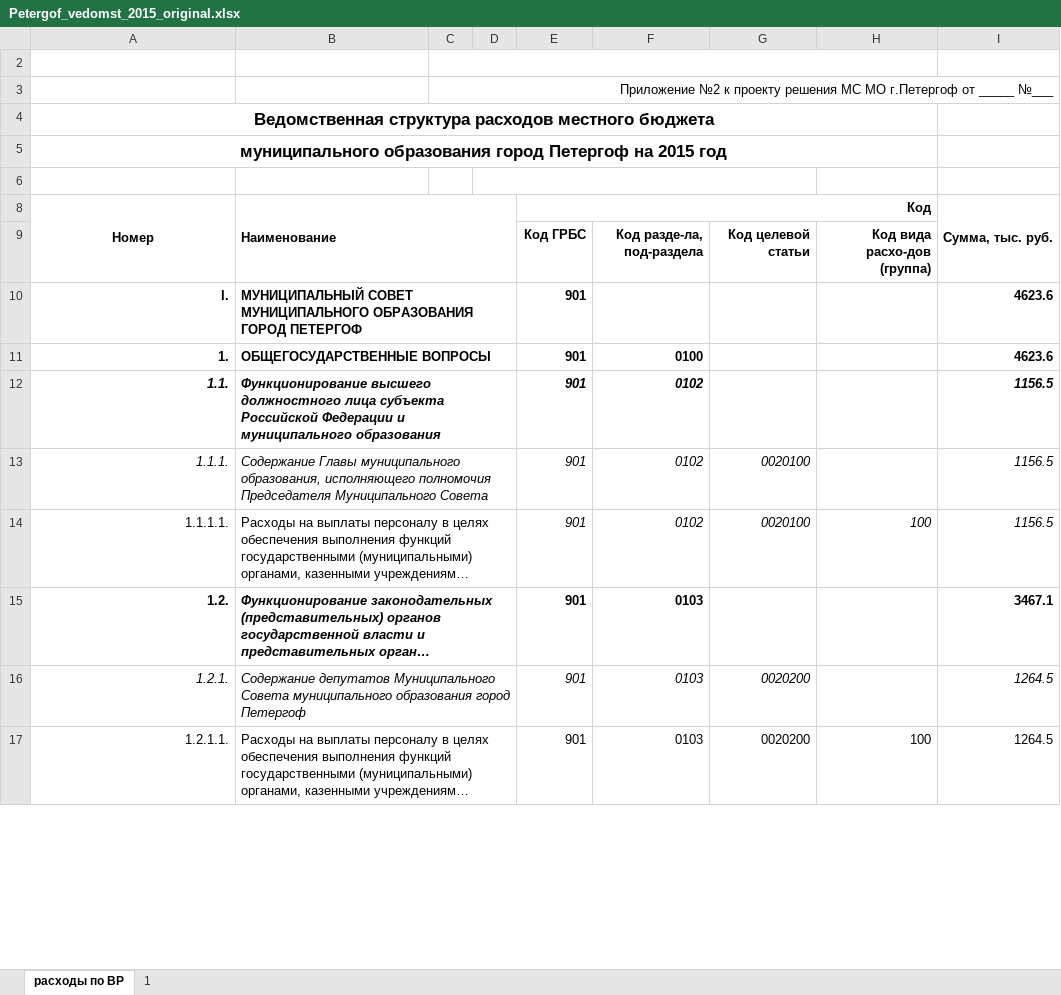
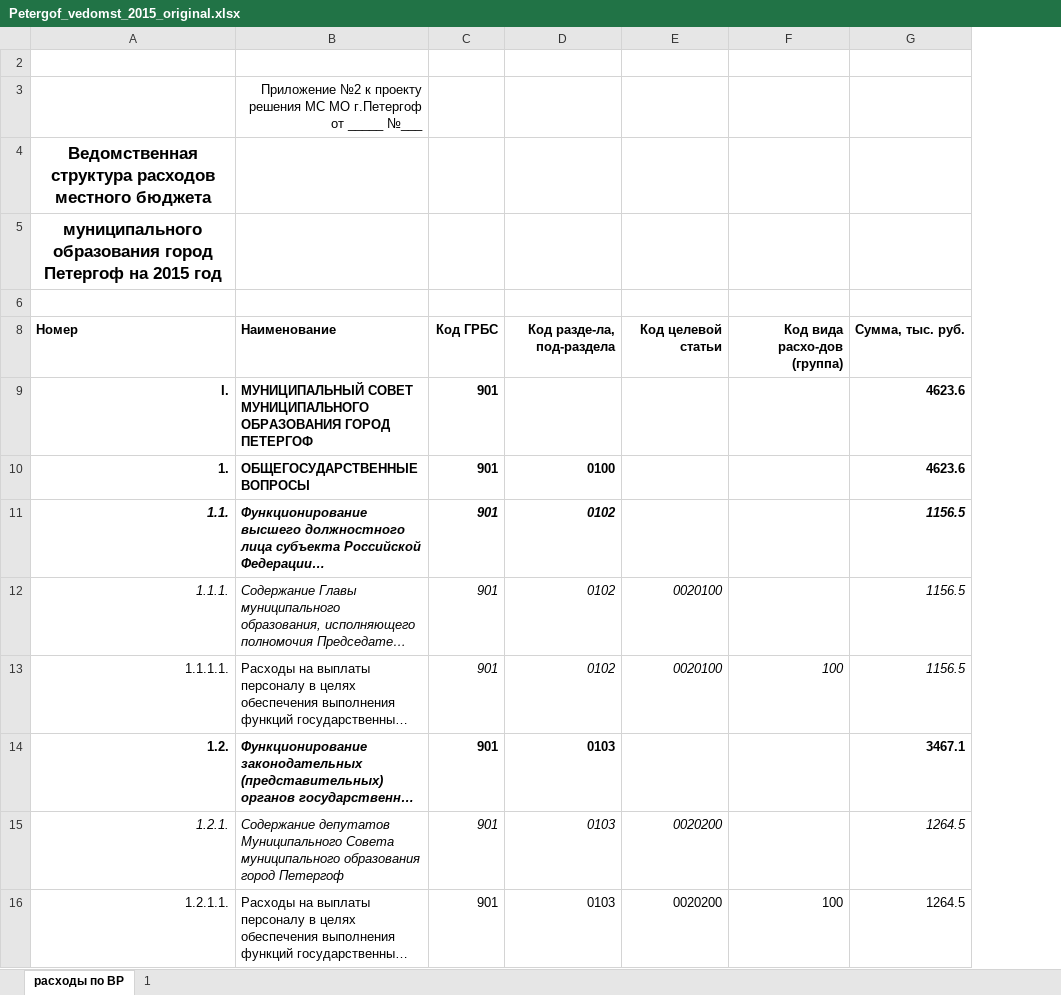
Before and after one commit to OpenCityRu/spb_muni, an Excel workbook: Petrodvortsovy/Petergof/budget/website/2015/Petergof_vedomst_2015_original.xlsx, sheet расходы по ВР, drawn as a sheet; only a part is shown; long unchanged cells end in …; values as stored, in another font and other column widths than the file's, no borders; removed rows and columns are numbered as before the commit, all else as after; the diff covers the shown part only; the diff names each change by its address in the sheet, - before the commit and + after, or states it on an @@ line.

```diff
--- a/Petrodvortsovy/Petergof/budget/website/2015/Petergof_vedomst_2015_original.xlsx (sheet расходы по ВР)
+++ b/Petrodvortsovy/Petergof/budget/website/2015/Petergof_vedomst_2015_original.xlsx (sheet расходы по ВР)
-column C, row 3: Приложение №2 к проекту решения МС МО г.Петергоф от _____ №___
-column D, empty
-B3 (Наименование): (empty)
+B3 (Наименование): Приложение №2 к проекту решения МС МО г.Петергоф от _____ №___
-A4:H4 merged
-A5:H5 merged
-A8 alignment: center
+A8 alignment: left
-A8:A9 merged
-B8:D9 merged
-C8: Код
+C8: Код ГРБС
-E8:H8 merged
-D8: (empty)
+D8: Код разде-ла, под-раздела
-E8: (empty)
+E8: Код целевой статьи
-F8: (empty)
+F8: Код вида расхо-дов (группа)
-G8 alignment: right
+G8 alignment: left
-I8:I9 merged
-row 9:  |  |  |  | Код ГРБС | Код разде-ла, под-раздела | Код целевой статьи | Код вида расхо-дов (группа)
-B10:D10 merged
-B11:D11 merged
-B12:D12 merged
-B13:D13 merged
-B14:D14 merged
-B15:D15 merged
-B16:D16 merged
-B17:D17 merged
```
Also changed, not shown: cell formats and merged cells elsewhere in this sheet, formulas that keep their value, Petrodvortsovy/Petergof/budget/website/2014/Petergof_vedomst_2014_original.xlsx, 40 other files.
